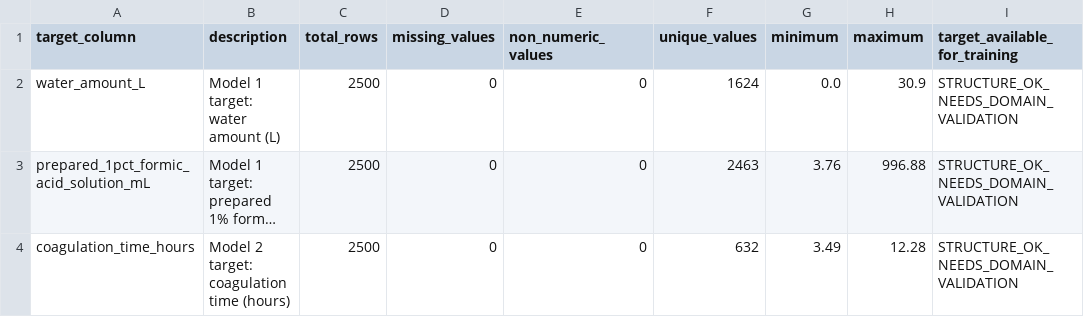
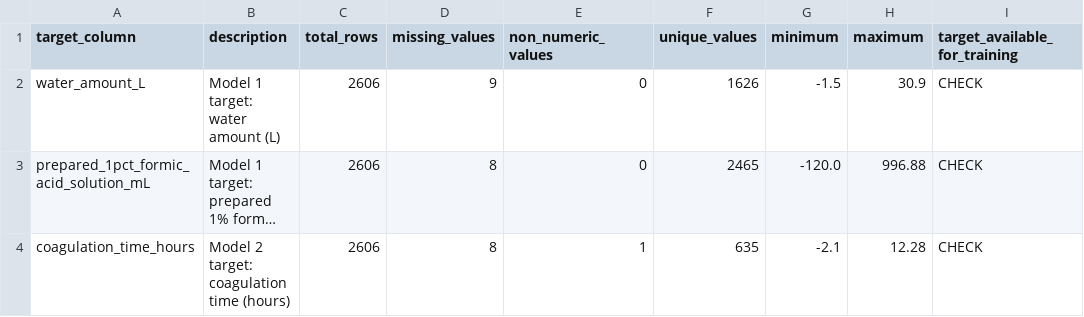
Before and after one commit to TharushaTDK/Intelligent-Framework-for-Precision-Rubber-Processing-, a CSV file: Project/ml-research/component_2_coagulation/outputs/reports/02_target_validation.csv, drawn as a sheet; long unchanged cells end in …; the diff names each change by its address in the sheet, - before the commit and + after, or states it on an @@ line.

```diff
--- a/Project/ml-research/component_2_coagulation/outputs/reports/02_target_validation.csv
+++ b/Project/ml-research/component_2_coagulation/outputs/reports/02_target_validation.csv
-C2:C4 (total_rows): 2500
+C2:C4 (total_rows): 2606
-D2 (missing_values): 0
+D2 (missing_values): 9
-F2 (unique_values): 1624
+F2 (unique_values): 1626
-G2 (minimum): 0.0
+G2 (minimum): -1.5
-I2:I4 (target_available_for_training): STRUCTURE_OK_NEEDS_DOMAIN_VALIDATION
+I2:I4 (target_available_for_training): CHECK
-D3:D4 (missing_values): 0
+D3:D4 (missing_values): 8
-F3 (unique_values): 2463
+F3 (unique_values): 2465
-G3 (minimum): 3.76
+G3 (minimum): -120.0
-E4 (non_numeric_values): 0
+E4 (non_numeric_values): 1
-F4 (unique_values): 632
+F4 (unique_values): 635
-G4 (minimum): 3.49
+G4 (minimum): -2.1
```
Also changed, not shown: Project/ml-research/component_2_coagulation/outputs/reports/01_batch_summary.csv, Project/ml-research/component_2_coagulation/outputs/reports/01_column_summary.csv, 21 other files.
